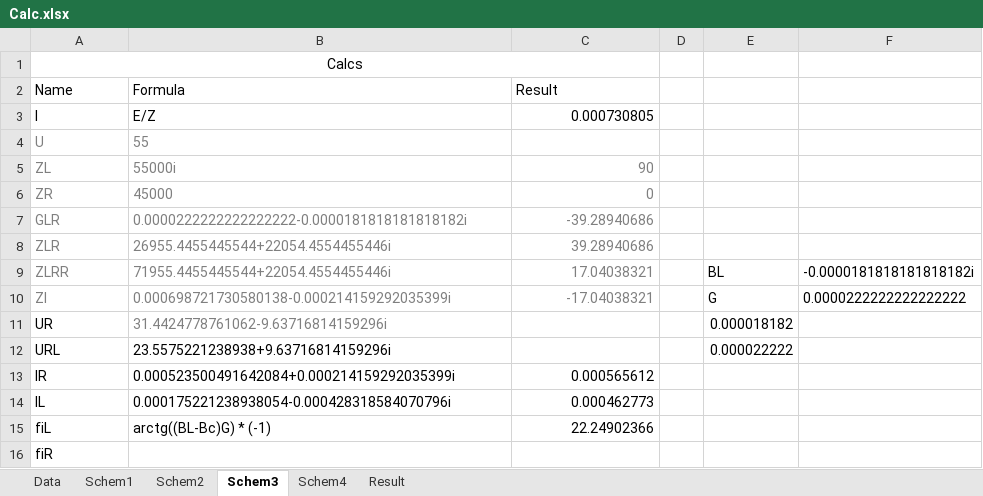
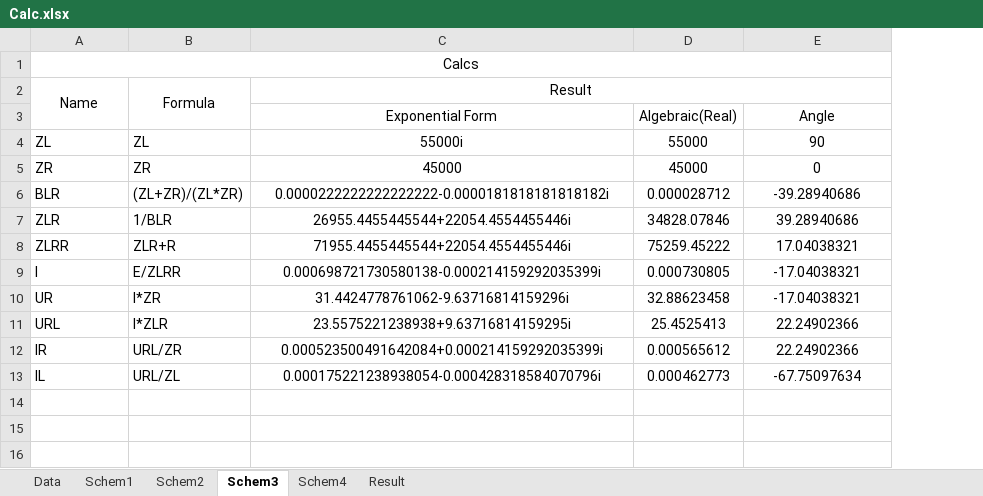
Before and after one commit to ZaharBozhok/Study, an Excel workbook: 2 course/ElectricalEngineering/3/Calc.xlsx, sheet Schem3, drawn as a sheet; values as stored, in another font and other column widths than the file's, no borders; removed rows and columns are numbered as before the commit, all else as after; the diff names each change by its address in the sheet, - before the commit and + after, or states it on an @@ line.

```diff
--- a/2 course/ElectricalEngineering/3/Calc.xlsx (sheet Schem3)
+++ b/2 course/ElectricalEngineering/3/Calc.xlsx (sheet Schem3)
+column B, row 2: Formula; rows 4-13: ZL | ZR | (ZL+ZR)/(ZL*ZR) | 1/BLR | ZLR+R | E/ZLRR | I*ZR | I*ZLR | URL/ZR | URL/ZL
+column D, rows 4-13: 55000 | 45000 | 0.000028712 | 34828.07846 | 75259.45222 | 0.000730805 | 32.88623458 | 25.4525413 | 0.000565612 | 0.000462773
-column D, empty
-column E, rows 9-12: BL | G | 0.000018182 | 0.000022222
-column F, rows 9-10: -0.0000181818181818182i | 0.0000222222222222222
-A2 alignment: left
+A2 alignment: center
+A2:A3 merged
-C2: Formula
+C2: Result
-C2 alignment: left
+C2 alignment: center
+C2:E2 merged
-E2: Result
+E2: (empty)
-row 3: I | E/Z | 0.000730805
-row 4: U | 55
+row 3:  |  | Exponential Form | Algebraic(Real) | Angle
-A4:A9 text colour: #7F7F7F
+A4:A9 text colour: black
-C4:C10 text colour: #7F7F7F
+C4:C10 text colour: black
-C4:C13 alignment: left
+C4:C13 alignment: center
@@ E4:E9 text colour: #7F7F7F → black, alignment: right → center @@
-A6: GLR
+A6: BLR
-A9: ZI
+A9: I
-E10: (empty)
+E10: -17.04038321
-C11: 23.5575221238938+9.63716814159296i
+C11: 23.5575221238938+9.63716814159295i
-E11: (empty)
+E11: 22.24902366
-E12: 0.000565612
+E12: 22.24902366
-E12:E13 alignment: right
+E12:E13 alignment: center
-E13: 0.000462773
+E13: -67.75097634
-row 15: fiL | arctg((BL-Bc)G) * (-1) | 22.24902366
-row 16: fiR
```
Also changed, not shown: sheet Schem4, sheet Result, sheet Schem1, sheet Schem2, formulas that keep their value.
